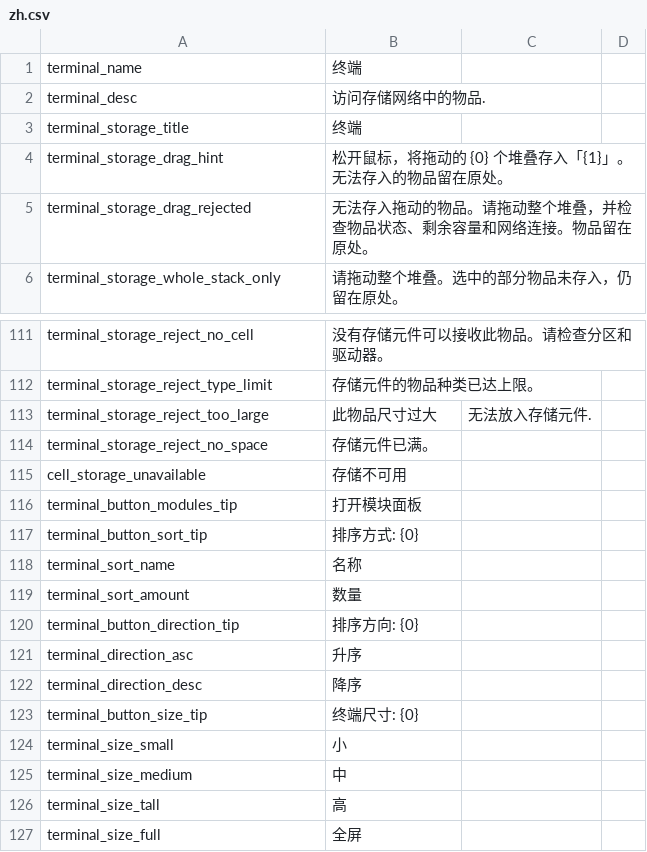
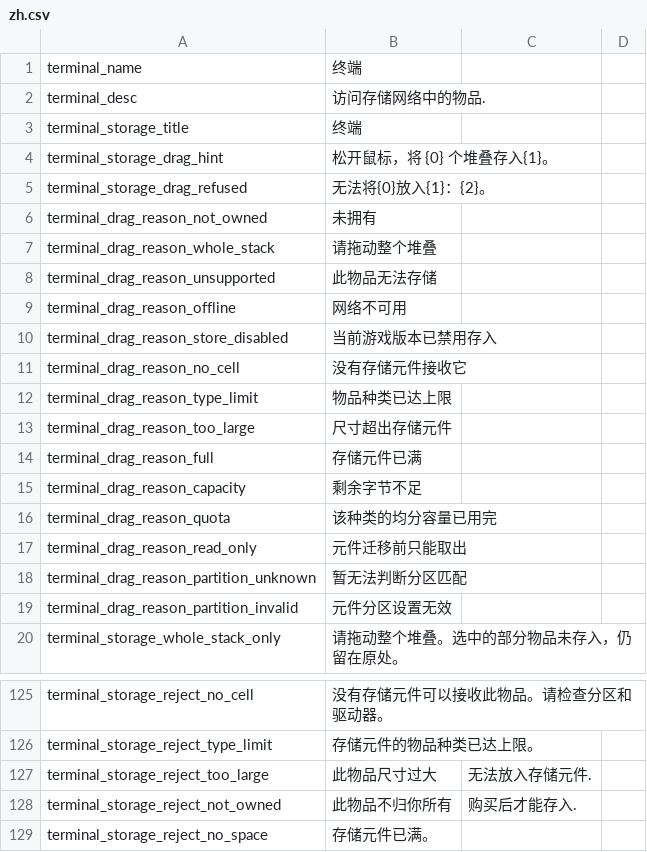
Before and after one commit to Caishangqi/ProbablyStolen-DigitalStorage, a CSV file: packaging/resources/Localization/zh.csv, drawn as a sheet; only a part is shown, gaps mark what is left out; the shorter side is filled out with more unchanged rows.

```diff
--- a/packaging/resources/Localization/zh.csv
+++ b/packaging/resources/Localization/zh.csv
@@ -3,4 +3,18 @@ terminal_desc,访问存储网络中的物品.
 terminal_storage_title,终端
-terminal_storage_drag_hint,松开鼠标，将拖动的 {0} 个堆叠存入「{1}」。无法存入的物品留在原处。
-terminal_storage_drag_rejected,无法存入拖动的物品。请拖动整个堆叠，并检查物品状态、剩余容量和网络连接。物品留在原处。
+terminal_storage_drag_hint,松开鼠标，将 {0} 个堆叠存入{1}。
+terminal_storage_drag_refused,无法将{0}放入{1}：{2}。
+terminal_drag_reason_not_owned,未拥有
+terminal_drag_reason_whole_stack,请拖动整个堆叠
+terminal_drag_reason_unsupported,此物品无法存储
+terminal_drag_reason_offline,网络不可用
+terminal_drag_reason_store_disabled,当前游戏版本已禁用存入
+terminal_drag_reason_no_cell,没有存储元件接收它
+terminal_drag_reason_type_limit,物品种类已达上限
+terminal_drag_reason_too_large,尺寸超出存储元件
+terminal_drag_reason_full,存储元件已满
+terminal_drag_reason_capacity,剩余字节不足
+terminal_drag_reason_quota,该种类的均分容量已用完
+terminal_drag_reason_read_only,元件迁移前只能取出
+terminal_drag_reason_partition_unknown,暂无法判断分区匹配
+terminal_drag_reason_partition_invalid,元件分区设置无效
 terminal_storage_whole_stack_only,请拖动整个堆叠。选中的部分物品未存入，仍留在原处。
@@ -113,2 +127,3 @@ terminal_storage_reject_type_limit,存储元件的物品种类已达上限。
 terminal_storage_reject_too_large,此物品尺寸过大, 无法放入存储元件.
+terminal_storage_reject_not_owned,此物品不归你所有, 购买后才能存入.
 terminal_storage_reject_no_space,存储元件已满。
```
Also changed, not shown: packaging/resources/Localization/en.csv, 30 other files.
